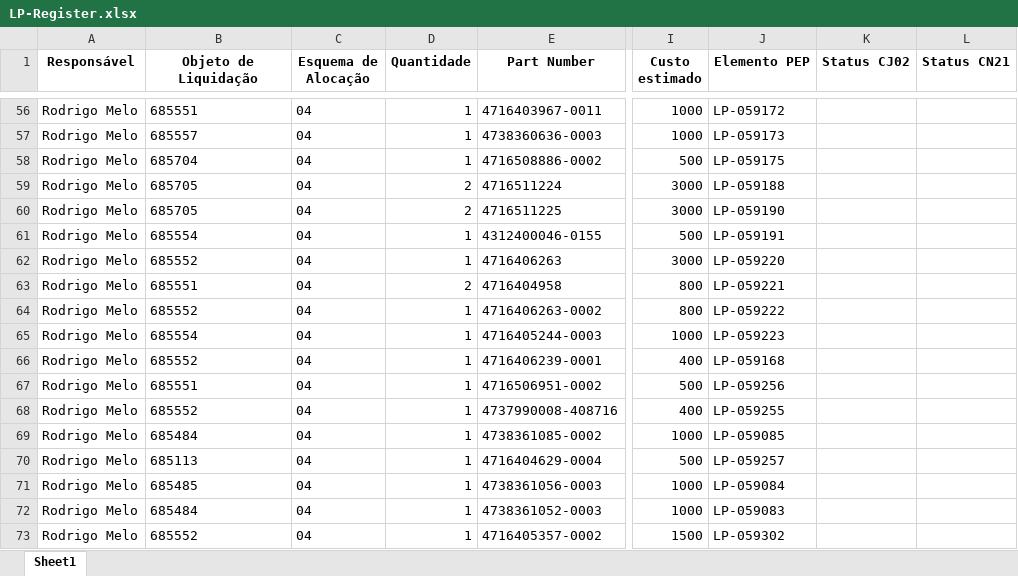
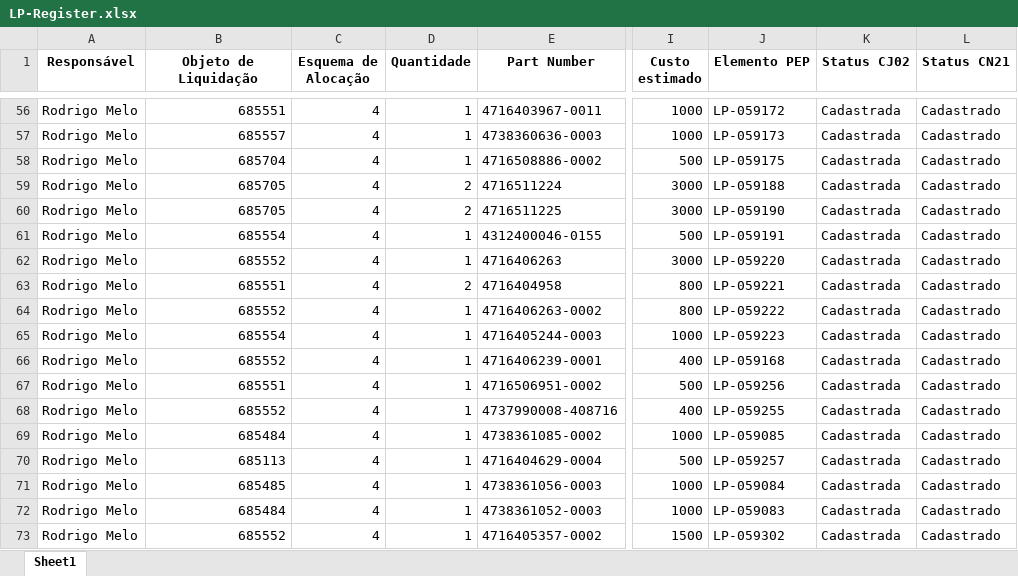
Before and after one commit to JoviOakz/PyAutomateSAP, an Excel workbook: 98 - Excels/LP-Register.xlsx, sheet Sheet1, drawn as a sheet; only a part is shown, gaps mark what is left out; values as stored, in another font and other column widths than the file's, no borders; the diff covers the shown part only; the diff names each change by its address in the sheet, - before the commit and + after, or states it on an @@ line.

```diff
--- a/98 - Excels/LP-Register.xlsx (sheet Sheet1)
+++ b/98 - Excels/LP-Register.xlsx (sheet Sheet1)
-B56:B73 alignment: left
+B56:B73 alignment: right
-C56:C73 (Esquema de Alocação): 04
+C56:C73 (Esquema de Alocação): 4
-K56:K73 (Status CJ02): (empty)
+K56:K73 (Status CJ02): Cadastrada
-L56:L73 (Status CN21): (empty)
+L56:L73 (Status CN21): Cadastrado
```
Also changed, not shown: 131 edited cells and cell formats elsewhere in this sheet.
